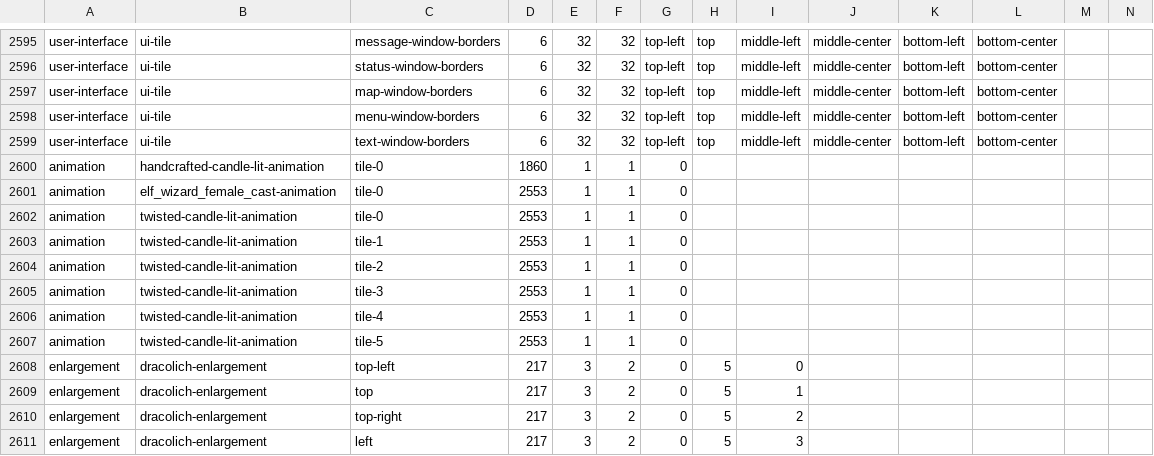
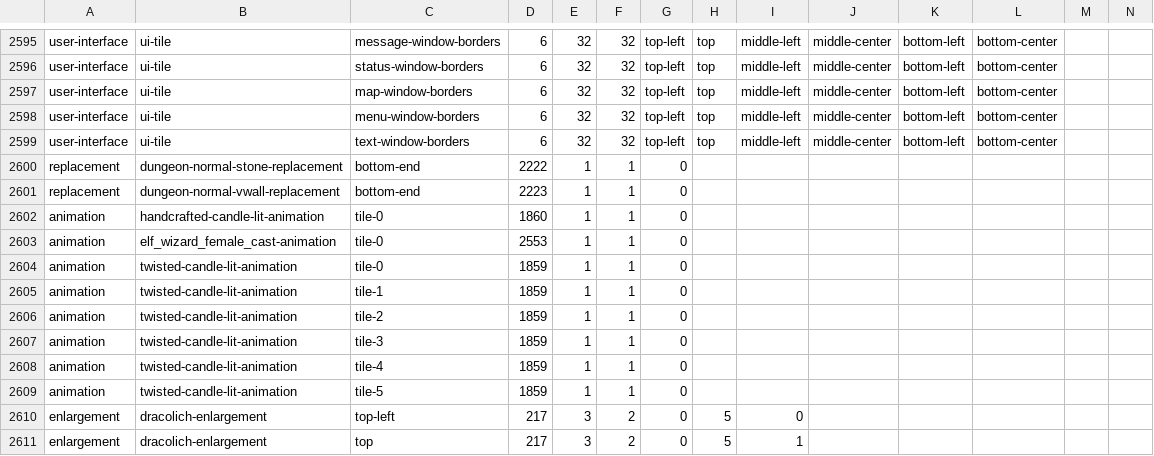
Before and after one commit to hyvanmielenpelit/GnollHack, a CSV file: win/win32/vs2017/tile_definition.csv, drawn as a sheet; only a part is shown, gaps mark what is left out; the shorter side is filled out with more unchanged rows; addresses are those after the commit; rows hold the shown columns only; the diff names each change by its address in the sheet, - before the commit and + after, or states it on an @@ line.

```diff
--- a/win/win32/vs2017/tile_definition.csv
+++ b/win/win32/vs2017/tile_definition.csv
+row 2600: replacement | dungeon-normal-stone-replacement | bottom-end | 2222 | 1 | 1 | 0
+row 2601: replacement | dungeon-normal-vwall-replacement | bottom-end | 2223 | 1 | 1 | 0
-D2604:D2609: 2553
+D2604:D2609: 1859
```
Also changed, not shown: 7 other files.
